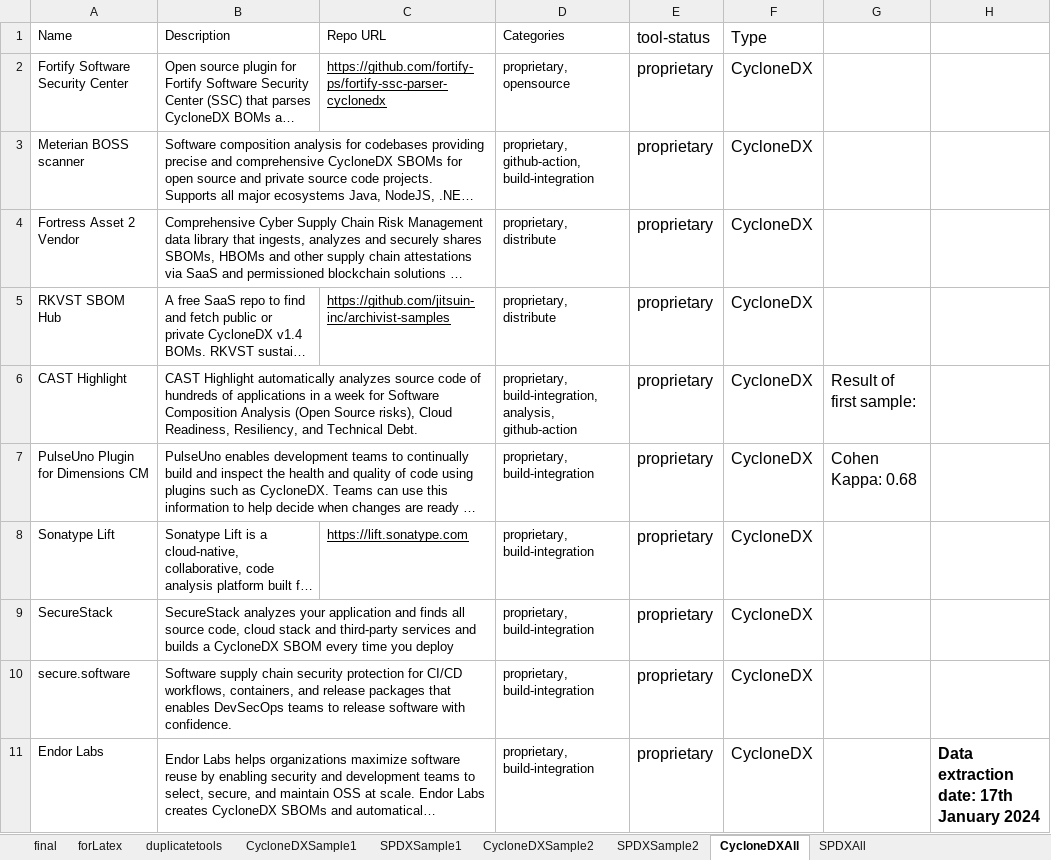
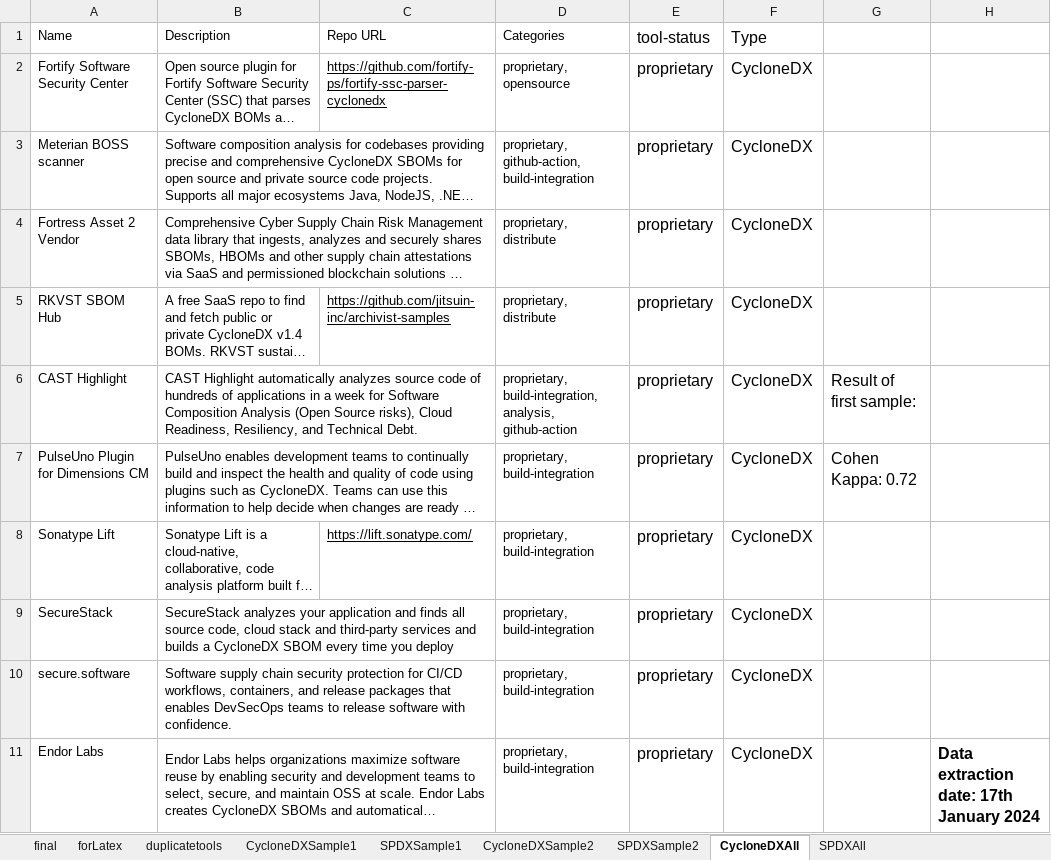
Before and after one commit to SAILResearch/wip-24-ali-sbom-emse, an Excel workbook: RQ1-usecases/sbom_tools.xlsx, sheet CycloneDXAll, drawn as a sheet; only a part is shown; long unchanged cells end in …; values as stored, in another font and other column widths than the file's, no borders; charts and pictures not drawn; the diff names each change by its address in the sheet, - before the commit and + after, or states it on an @@ line.

```diff
--- a/RQ1-usecases/sbom_tools.xlsx (sheet CycloneDXAll)
+++ b/RQ1-usecases/sbom_tools.xlsx (sheet CycloneDXAll)
-G7: Cohen Kappa: 0.68
+G7: Cohen Kappa: 0.72
-C8 (Repo URL): https://lift.sonatype.com
+C8 (Repo URL): https://lift.sonatype.com/
```
Also changed, not shown: sheet final, sheet CycloneDXSample2, sheet SPDXSample2, sheet CycloneDXSample1, sheet SPDXAll, sheet duplicatetools, 1 more sheet, charts or pictures, 16 other files.
